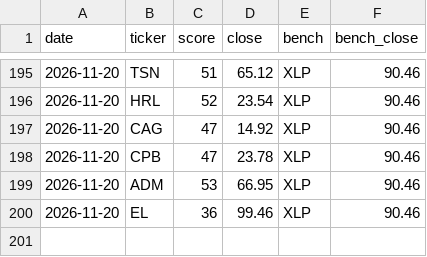
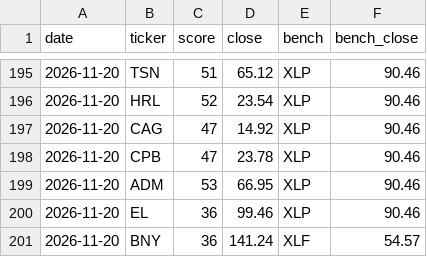
Before and after one commit to mpascale19/conviction-engine, a CSV file: site/history.csv, drawn as a sheet; only a part is shown, gaps mark what is left out; the diff names each change by its address in the sheet, - before the commit and + after, or states it on an @@ line.

```diff
--- a/site/history.csv
+++ b/site/history.csv
+row 201: 2026-11-20 | BNY | 36 | 141.24 | XLF | 54.57
```
Also changed, not shown: 56 other files.
